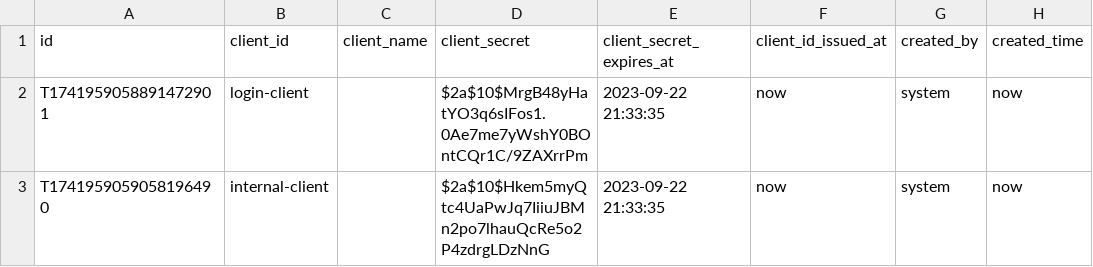
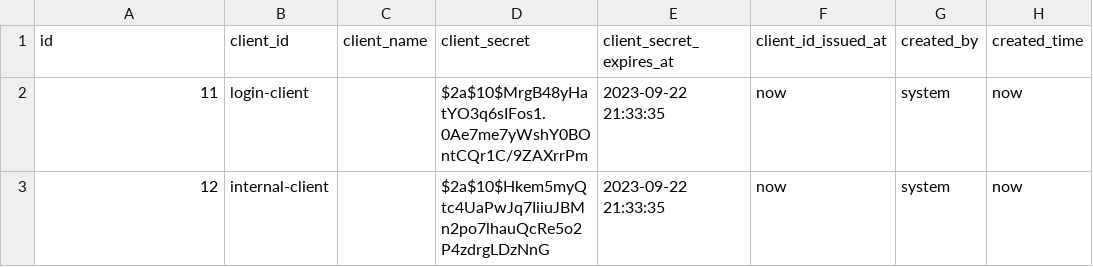
Before and after one commit to pm6422/luix-passport, a CSV file: passport-server/src/main/resources/config/liquibase/data/oauth2_client.csv, drawn as a sheet; only a part is shown; the diff names each change by its address in the sheet, - before the commit and + after, or states it on an @@ line.

```diff
--- a/passport-server/src/main/resources/config/liquibase/data/oauth2_client.csv
+++ b/passport-server/src/main/resources/config/liquibase/data/oauth2_client.csv
-A2 (id): T1741959058891472901
+A2 (id): 11
-A3 (id): T1741959059058196490
+A3 (id): 12
```
Also changed, not shown: 7 other files.
